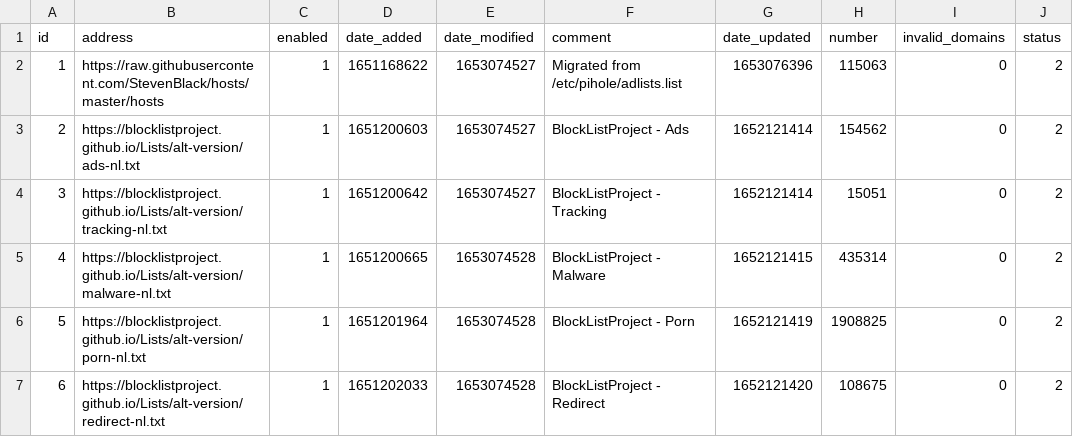
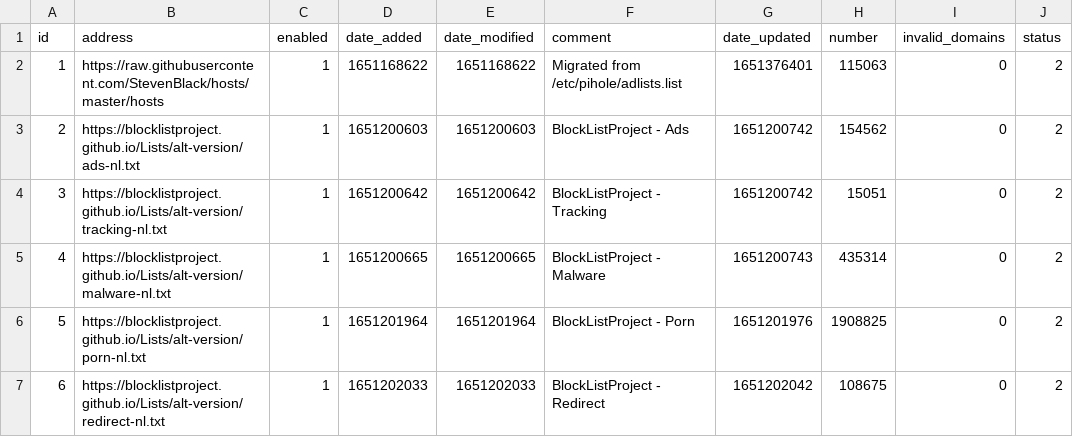
Before and after one commit to TechDufus/pihole-config, a CSV file: adlist.csv, drawn as a sheet.

Commit message:
Updated May 20, 2022  8:21PM

```diff
--- a/adlist.csv
+++ b/adlist.csv
@@ -1,7 +1,7 @@
 id,address,enabled,date_added,date_modified,comment,date_updated,number,invalid_domains,status
-1,https://raw.githubusercontent.com/StevenBlack/hosts/master/hosts,1,1651168622,1653074527,"Migrated from /etc/pihole/adlists.list",1653076396,115063,0,2
-2,https://blocklistproject.github.io/Lists/alt-version/ads-nl.txt,1,1651200603,1653074527,"BlockListProject - Ads",1652121414,154562,0,2
-3,https://blocklistproject.github.io/Lists/alt-version/tracking-nl.txt,1,1651200642,1653074527,"BlockListProject - Tracking",1652121414,15051,0,2
-4,https://blocklistproject.github.io/Lists/alt-version/malware-nl.txt,1,1651200665,1653074528,"BlockListProject - Malware",1652121415,435314,0,2
-5,https://blocklistproject.github.io/Lists/alt-version/porn-nl.txt,1,1651201964,1653074528,"BlockListProject - Porn",1652121419,1908825,0,2
-6,https://blocklistproject.github.io/Lists/alt-version/redirect-nl.txt,1,1651202033,1653074528,"BlockListProject - Redirect",1652121420,108675,0,2
+1,https://raw.githubusercontent.com/StevenBlack/hosts/master/hosts,1,1651168622,1651168622,"Migrated from /etc/pihole/adlists.list",1651376401,115063,0,2
+2,https://blocklistproject.github.io/Lists/alt-version/ads-nl.txt,1,1651200603,1651200603,"BlockListProject - Ads",1651200742,154562,0,2
+3,https://blocklistproject.github.io/Lists/alt-version/tracking-nl.txt,1,1651200642,1651200642,"BlockListProject - Tracking",1651200742,15051,0,2
+4,https://blocklistproject.github.io/Lists/alt-version/malware-nl.txt,1,1651200665,1651200665,"BlockListProject - Malware",1651200743,435314,0,2
+5,https://blocklistproject.github.io/Lists/alt-version/porn-nl.txt,1,1651201964,1651201964,"BlockListProject - Porn",1651201976,1908825,0,2
+6,https://blocklistproject.github.io/Lists/alt-version/redirect-nl.txt,1,1651202033,1651202033,"BlockListProject - Redirect",1651202042,108675,0,2
```
